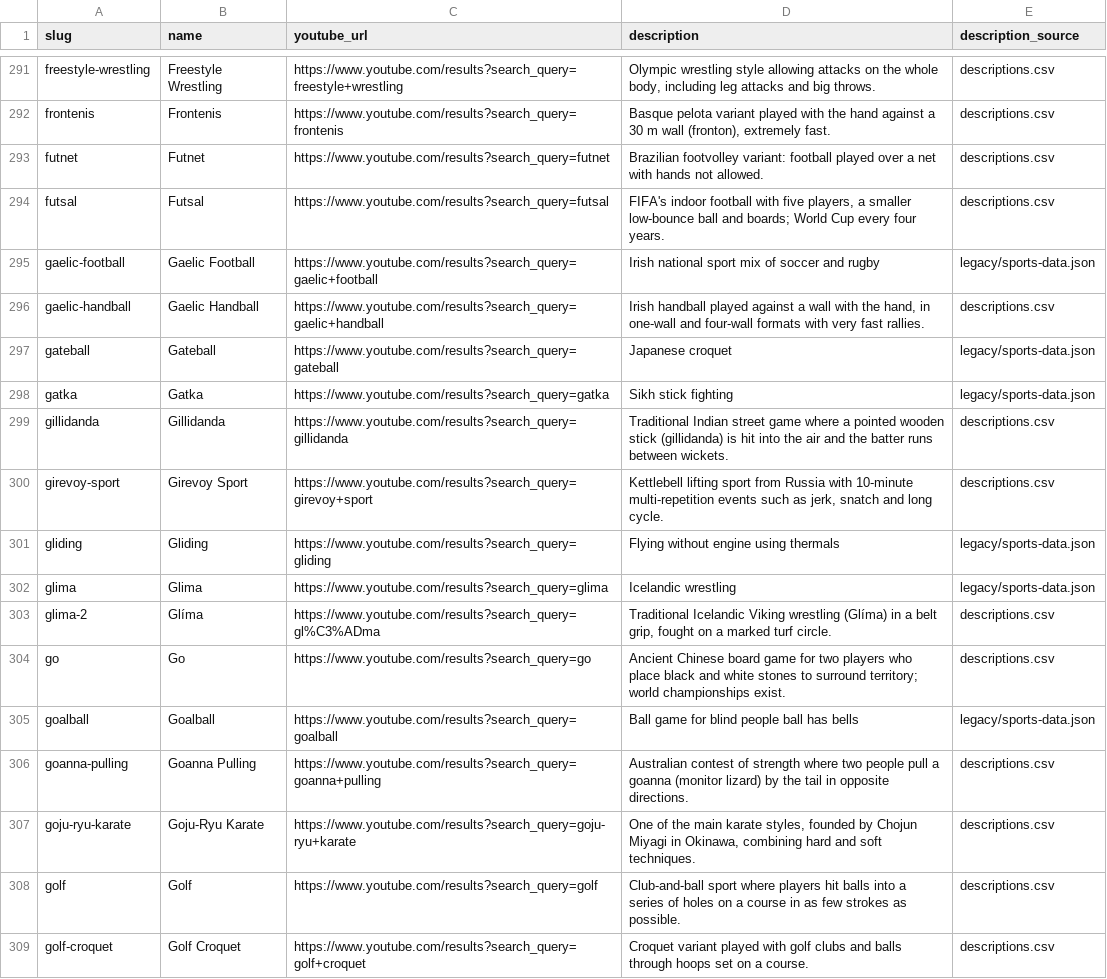
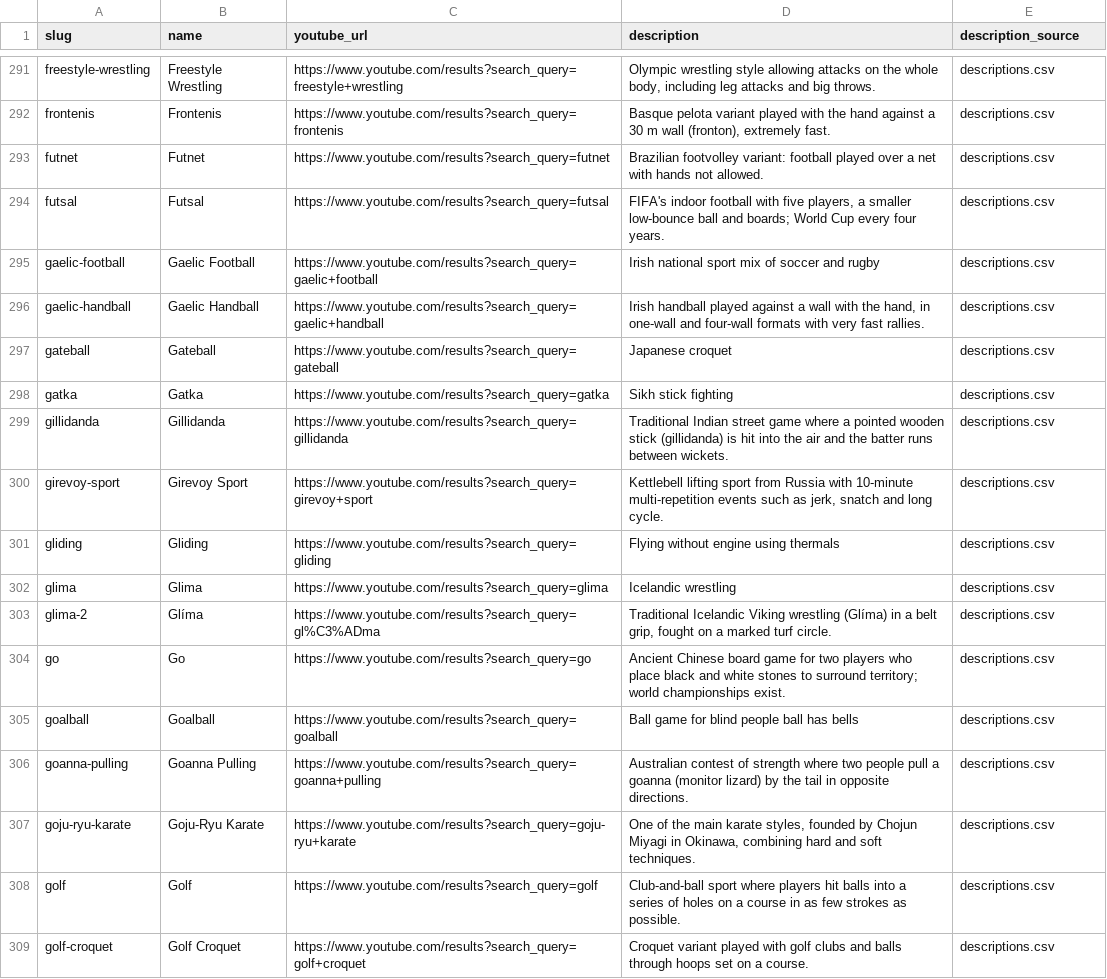
Before and after one commit to geekofix/sports-and-competitions, a CSV file: data/sports.csv, drawn as a sheet; only a part is shown, gaps mark what is left out; the diff covers the shown part only.

Commit message:
Remove legacy project files (data/legacy/) from the repo; fold their index descriptions into data/descriptions.csv so the generated site is byte-identical

```diff
--- a/data/sports.csv
+++ b/data/sports.csv
@@ -294,13 +294,13 @@ futnet,Futnet,https://www.youtube.com/results?search_query=futnet,Brazilian foot
 futsal,Futsal,https://www.youtube.com/results?search_query=futsal,"FIFA's indoor football with five players, a smaller low-bounce ball and boards; World Cup every four years.",descriptions.csv
-gaelic-football,Gaelic Football,https://www.youtube.com/results?search_query=gaelic+football,Irish national sport mix of soccer and rugby,legacy/sports-data.json
+gaelic-football,Gaelic Football,https://www.youtube.com/results?search_query=gaelic+football,Irish national sport mix of soccer and rugby,descriptions.csv
 gaelic-handball,Gaelic Handball,https://www.youtube.com/results?search_query=gaelic+handball,"Irish handball played against a wall with the hand, in one-wall and four-wall formats with very fast rallies.",descriptions.csv
-gateball,Gateball,https://www.youtube.com/results?search_query=gateball,Japanese croquet,legacy/sports-data.json
-gatka,Gatka,https://www.youtube.com/results?search_query=gatka,Sikh stick fighting,legacy/sports-data.json
+gateball,Gateball,https://www.youtube.com/results?search_query=gateball,Japanese croquet,descriptions.csv
+gatka,Gatka,https://www.youtube.com/results?search_query=gatka,Sikh stick fighting,descriptions.csv
 gillidanda,Gillidanda,https://www.youtube.com/results?search_query=gillidanda,Traditional Indian street game where a pointed wooden stick (gillidanda) is hit into the air and the batter runs between wickets.,descriptions.csv
 girevoy-sport,Girevoy Sport,https://www.youtube.com/results?search_query=girevoy+sport,"Kettlebell lifting sport from Russia with 10-minute multi-repetition events such as jerk, snatch and long cycle.",descriptions.csv
-gliding,Gliding,https://www.youtube.com/results?search_query=gliding,Flying without engine using thermals,legacy/sports-data.json
-glima,Glima,https://www.youtube.com/results?search_query=glima,Icelandic wrestling,legacy/sports-data.json
+gliding,Gliding,https://www.youtube.com/results?search_query=gliding,Flying without engine using thermals,descriptions.csv
+glima,Glima,https://www.youtube.com/results?search_query=glima,Icelandic wrestling,descriptions.csv
 glima-2,Glíma,https://www.youtube.com/results?search_query=gl%C3%ADma,"Traditional Icelandic Viking wrestling (Glíma) in a belt grip, fought on a marked turf circle.",descriptions.csv
 go,Go,https://www.youtube.com/results?search_query=go,Ancient Chinese board game for two players who place black and white stones to surround territory; world championships exist.,descriptions.csv
-goalball,Goalball,https://www.youtube.com/results?search_query=goalball,Ball game for blind people ball has bells,legacy/sports-data.json
+goalball,Goalball,https://www.youtube.com/results?search_query=goalball,Ball game for blind people ball has bells,descriptions.csv
 goanna-pulling,Goanna Pulling,https://www.youtube.com/results?search_query=goanna+pulling,Australian contest of strength where two people pull a goanna (monitor lizard) by the tail in opposite directions.,descriptions.csv
```
Also changed, not shown: 180 edited cells elsewhere in this file, 6 other files.
